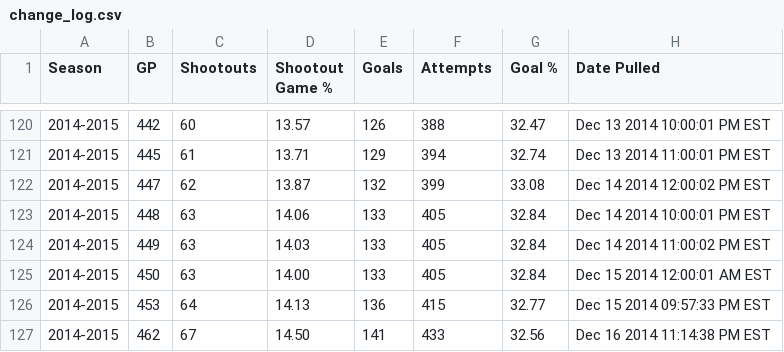
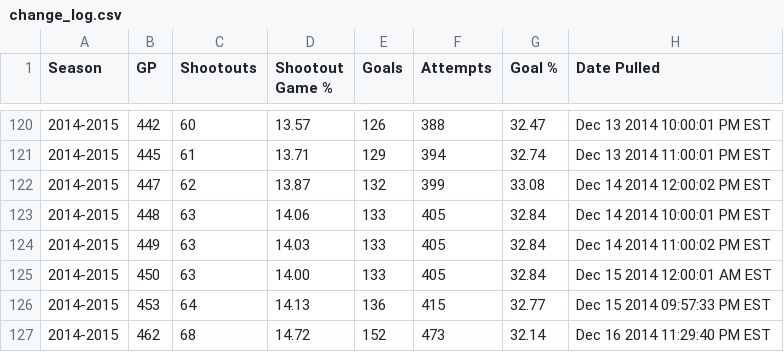
Before and after one commit to pyreking/Shootout, a CSV file: summary/change_log.csv, drawn as a sheet; only a part is shown, gaps mark what is left out.

```diff
--- a/summary/change_log.csv
+++ b/summary/change_log.csv
@@ -126,2 +126,2 @@ Season,GP,Shootouts,Shootout Game %,Goals,Attempts,Goal %,Date Pulled
 2014-2015,453,64,14.13,136,415,32.77,Dec 15 2014 09:57:33 PM EST
-2014-2015,462,67,14.50,141,433,32.56,Dec 16 2014 11:14:38 PM EST
+2014-2015,462,68,14.72,152,473,32.14,Dec 16 2014 11:29:40 PM EST
```
Also changed, not shown: shots/shots.csv, summary/current.csv, 5 other files.
